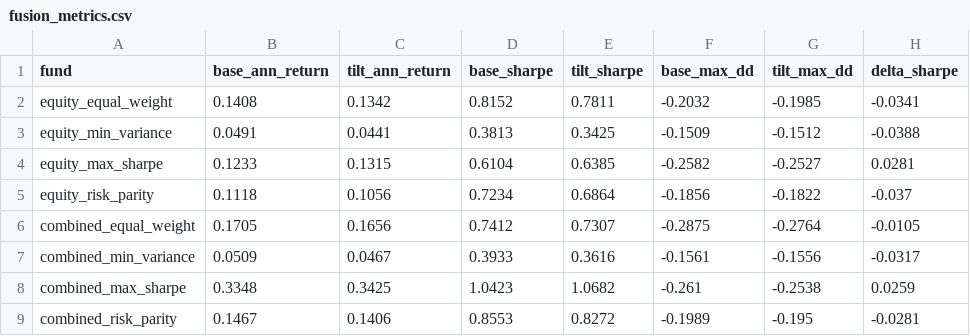
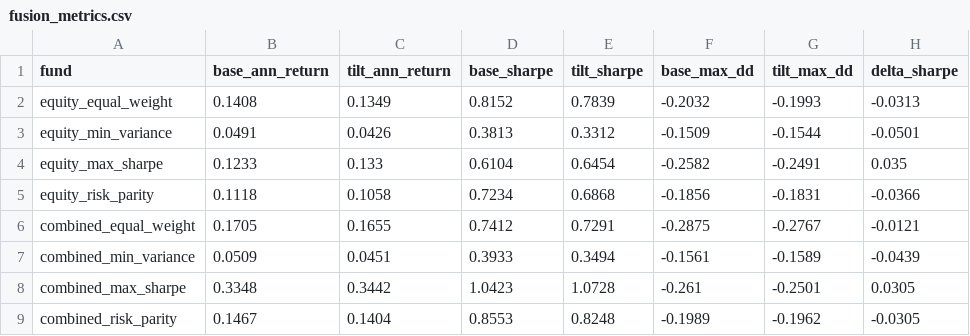
Before and after one commit to ishika09mahajan/fins3645-projectB-z5485024-Fundforge, a CSV file: results/tables/fusion_metrics.csv, drawn as a sheet.

```diff
--- a/results/tables/fusion_metrics.csv
+++ b/results/tables/fusion_metrics.csv
@@ -1,9 +1,9 @@
 fund,base_ann_return,tilt_ann_return,base_sharpe,tilt_sharpe,base_max_dd,tilt_max_dd,delta_sharpe
-equity_equal_weight,0.1408,0.1342,0.8152,0.7811,-0.2032,-0.1985,-0.0341
-equity_min_variance,0.0491,0.0441,0.3813,0.3425,-0.1509,-0.1512,-0.0388
-equity_max_sharpe,0.1233,0.1315,0.6104,0.6385,-0.2582,-0.2527,0.0281
-equity_risk_parity,0.1118,0.1056,0.7234,0.6864,-0.1856,-0.1822,-0.037
-combined_equal_weight,0.1705,0.1656,0.7412,0.7307,-0.2875,-0.2764,-0.0105
-combined_min_variance,0.0509,0.0467,0.3933,0.3616,-0.1561,-0.1556,-0.0317
-combined_max_sharpe,0.3348,0.3425,1.0423,1.0682,-0.261,-0.2538,0.0259
-combined_risk_parity,0.1467,0.1406,0.8553,0.8272,-0.1989,-0.195,-0.0281
+equity_equal_weight,0.1408,0.1349,0.8152,0.7839,-0.2032,-0.1993,-0.0313
+equity_min_variance,0.0491,0.0426,0.3813,0.3312,-0.1509,-0.1544,-0.0501
+equity_max_sharpe,0.1233,0.133,0.6104,0.6454,-0.2582,-0.2491,0.035
+equity_risk_parity,0.1118,0.1058,0.7234,0.6868,-0.1856,-0.1831,-0.0366
+combined_equal_weight,0.1705,0.1655,0.7412,0.7291,-0.2875,-0.2767,-0.0121
+combined_min_variance,0.0509,0.0451,0.3933,0.3494,-0.1561,-0.1589,-0.0439
+combined_max_sharpe,0.3348,0.3442,1.0423,1.0728,-0.261,-0.2501,0.0305
+combined_risk_parity,0.1467,0.1404,0.8553,0.8248,-0.1989,-0.1962,-0.0305
```
Also changed, not shown: results/data/fusion_returns.csv, results/data/sector_sentiment_index.csv, 16 other files.
